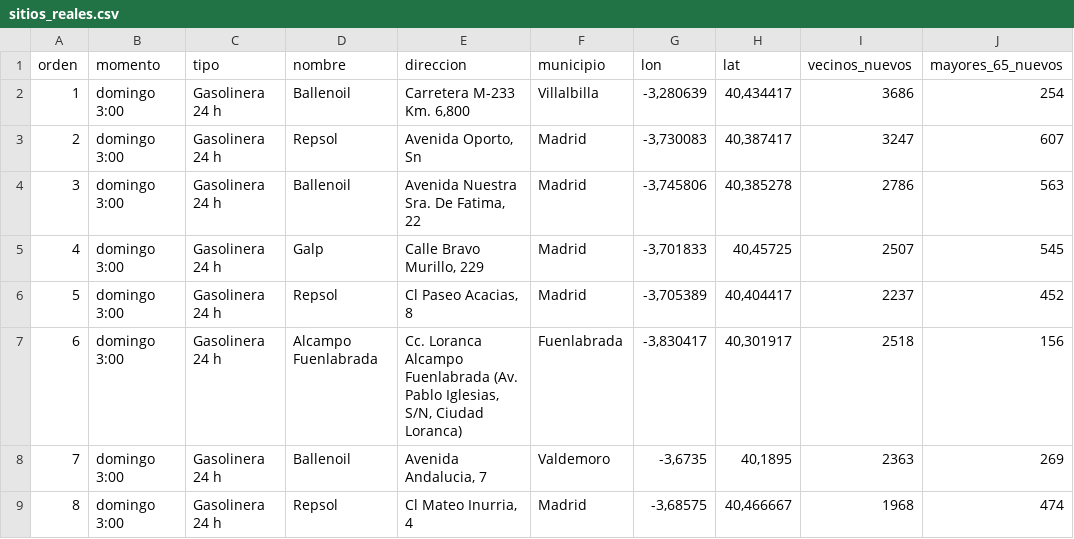
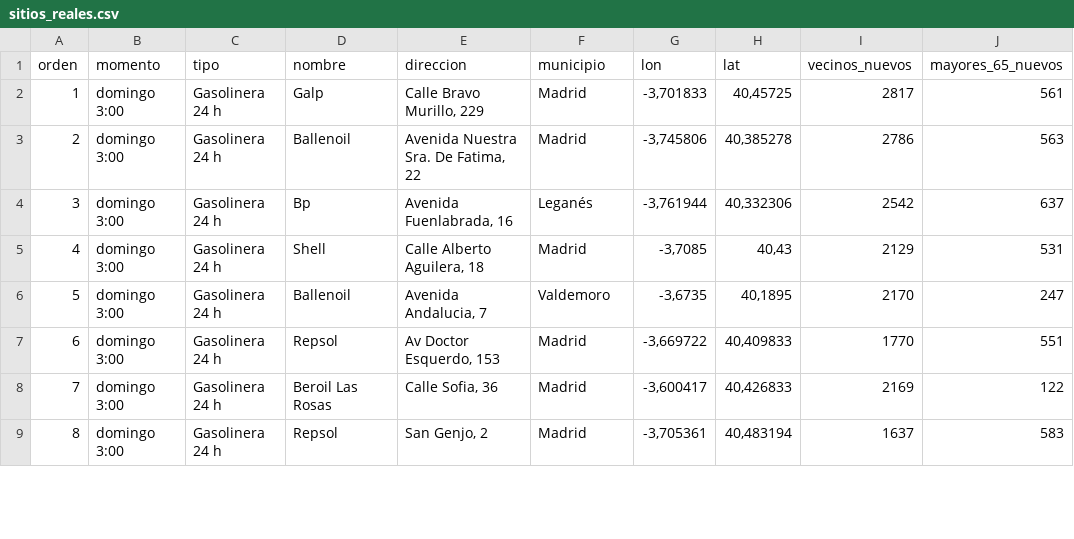
Before and after one commit to eliatorressimon/tres_minutos, a CSV file: web/descargas/sitios_reales.csv, drawn as a sheet; only a part is shown; the diff covers the shown part only.

```diff
--- a/web/descargas/sitios_reales.csv
+++ b/web/descargas/sitios_reales.csv
@@ -1,9 +1,9 @@
 orden;momento;tipo;nombre;direccion;municipio;lon;lat;vecinos_nuevos;mayores_65_nuevos
-1;domingo 3:00;Gasolinera 24 h;Ballenoil;Carretera M-233 Km. 6,800;Villalbilla;-3,280639;40,434417;3686;254
-2;domingo 3:00;Gasolinera 24 h;Repsol;Avenida Oporto, Sn;Madrid;-3,730083;40,387417;3247;607
-3;domingo 3:00;Gasolinera 24 h;Ballenoil;Avenida Nuestra Sra. De Fatima, 22;Madrid;-3,745806;40,385278;2786;563
-4;domingo 3:00;Gasolinera 24 h;Galp;Calle Bravo Murillo, 229;Madrid;-3,701833;40,45725;2507;545
-5;domingo 3:00;Gasolinera 24 h;Repsol;Cl Paseo Acacias, 8;Madrid;-3,705389;40,404417;2237;452
-6;domingo 3:00;Gasolinera 24 h;Alcampo Fuenlabrada;Cc. Loranca Alcampo Fuenlabrada (Av. Pablo Iglesias, S/N, Ciudad Loranca);Fuenlabrada;-3,830417;40,301917;2518;156
-7;domingo 3:00;Gasolinera 24 h;Ballenoil;Avenida Andalucia, 7;Valdemoro;-3,6735;40,1895;2363;269
-8;domingo 3:00;Gasolinera 24 h;Repsol;Cl Mateo Inurria, 4;Madrid;-3,68575;40,466667;1968;474
+1;domingo 3:00;Gasolinera 24 h;Galp;Calle Bravo Murillo, 229;Madrid;-3,701833;40,45725;2817;561
+2;domingo 3:00;Gasolinera 24 h;Ballenoil;Avenida Nuestra Sra. De Fatima, 22;Madrid;-3,745806;40,385278;2786;563
+3;domingo 3:00;Gasolinera 24 h;Bp;Avenida Fuenlabrada, 16;Leganés;-3,761944;40,332306;2542;637
+4;domingo 3:00;Gasolinera 24 h;Shell;Calle Alberto Aguilera, 18;Madrid;-3,7085;40,43;2129;531
+5;domingo 3:00;Gasolinera 24 h;Ballenoil;Avenida Andalucia, 7;Valdemoro;-3,6735;40,1895;2170;247
+6;domingo 3:00;Gasolinera 24 h;Repsol;Av Doctor Esquerdo, 153;Madrid;-3,669722;40,409833;1770;551
+7;domingo 3:00;Gasolinera 24 h;Beroil Las Rosas;Calle Sofia, 36;Madrid;-3,600417;40,426833;2169;122
+8;domingo 3:00;Gasolinera 24 h;Repsol;San Genjo, 2;Madrid;-3,705361;40,483194;1637;583
```
Also changed, not shown: 3 added rows, 3 removed rows and 41 edited cells elsewhere in this file, datos/elaborados/cobertura_municipios.csv, datos/elaborados/cobertura_variantes.csv, 33 other files.
